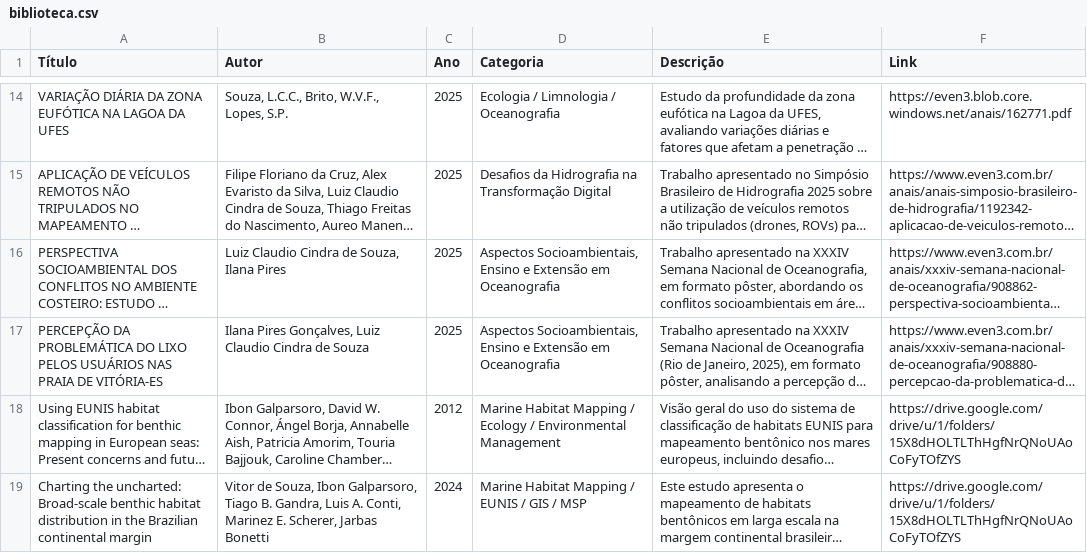
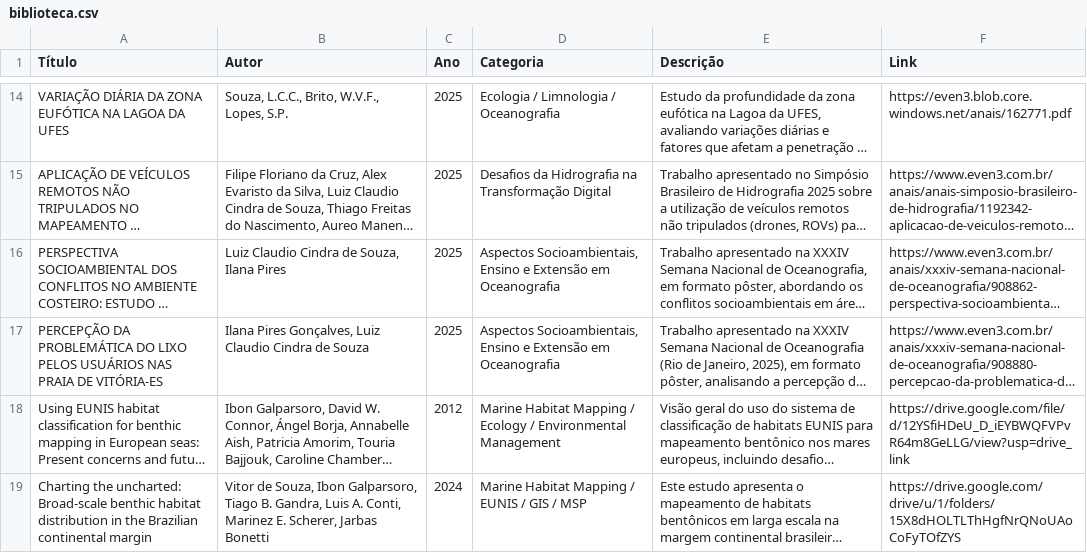
Before and after one commit to luiz00souza/visualizadoresgraficos, a CSV file: biblioteca.csv, drawn as a sheet; only a part is shown, gaps mark what is left out; long unchanged cells end in …; the diff names each change by its address in the sheet, - before the commit and + after, or states it on an @@ line.

Commit message:
Update biblioteca.csv

```diff
--- a/biblioteca.csv
+++ b/biblioteca.csv
-F18 (Link): https://drive.google.com/drive/u/1/folders/15X8dHOLTLThHgfNrQNoUAoCoFyTOfZYS
+F18 (Link): https://drive.google.com/file/d/12YSfiHDeU_D_iEYBWQFVPvR64m8GeLLG/view?usp=drive_link
```
